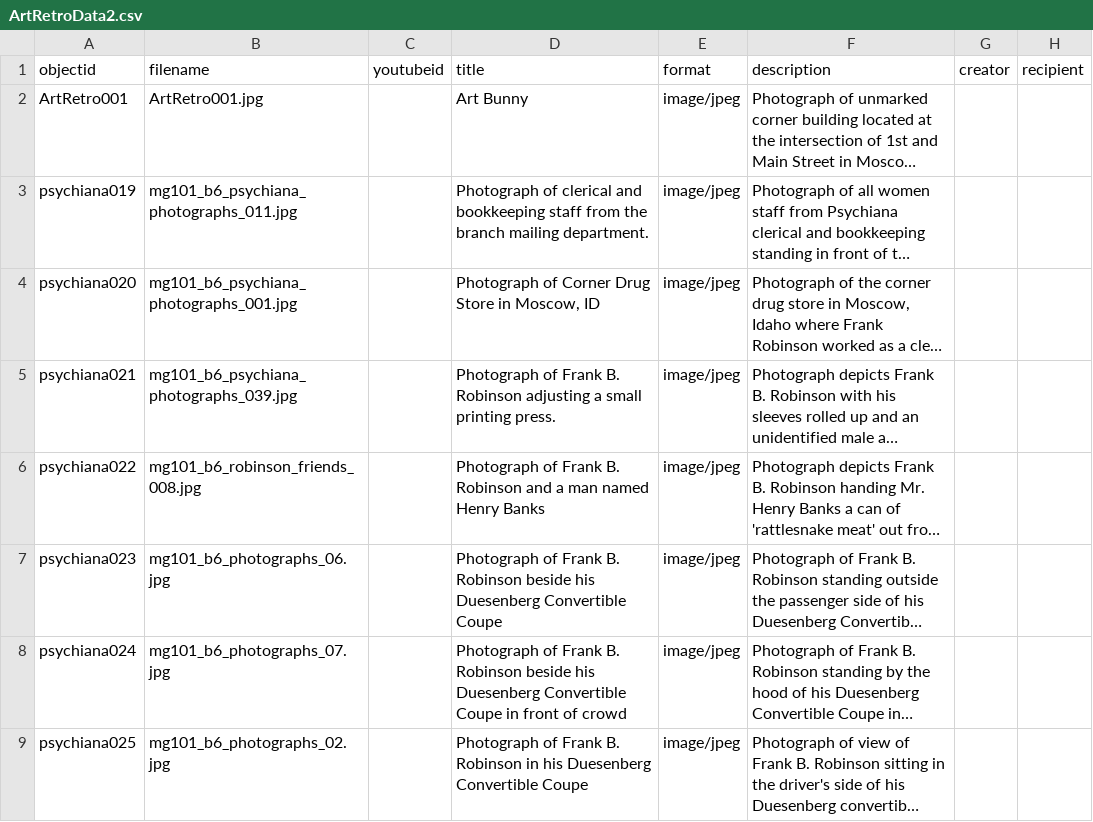
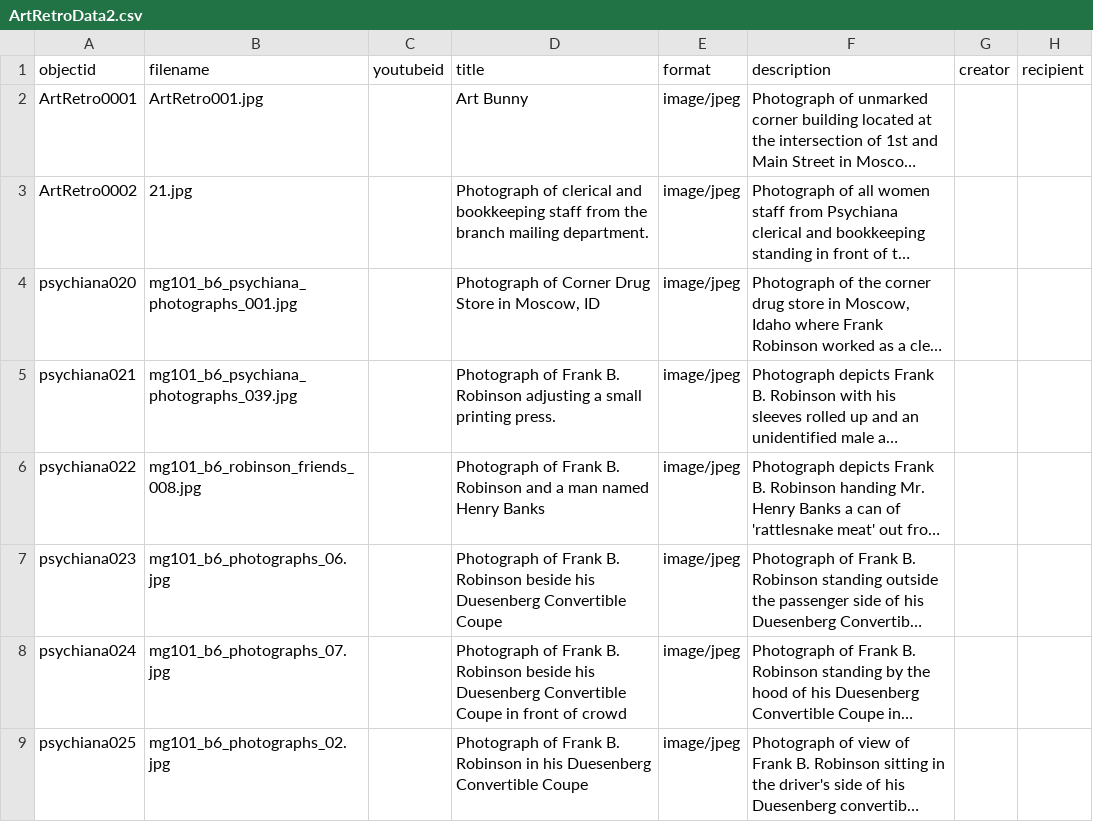
Before and after one commit to HRKerner/Collection-Builder, a CSV file: _data/ArtRetroData2.csv, drawn as a sheet; only a part is shown; long unchanged cells end in …; the diff names each change by its address in the sheet, - before the commit and + after, or states it on an @@ line.

Commit message:
Update ArtRetro Data

```diff
--- a/_data/ArtRetroData2.csv
+++ b/_data/ArtRetroData2.csv
-A2 (objectid): ArtRetro001
+A2 (objectid): ArtRetro0001
-A3 (objectid): psychiana019
+A3 (objectid): ArtRetro0002
-B3 (filename): mg101_b6_psychiana_photographs_011.jpg
+B3 (filename): 21.jpg
```
